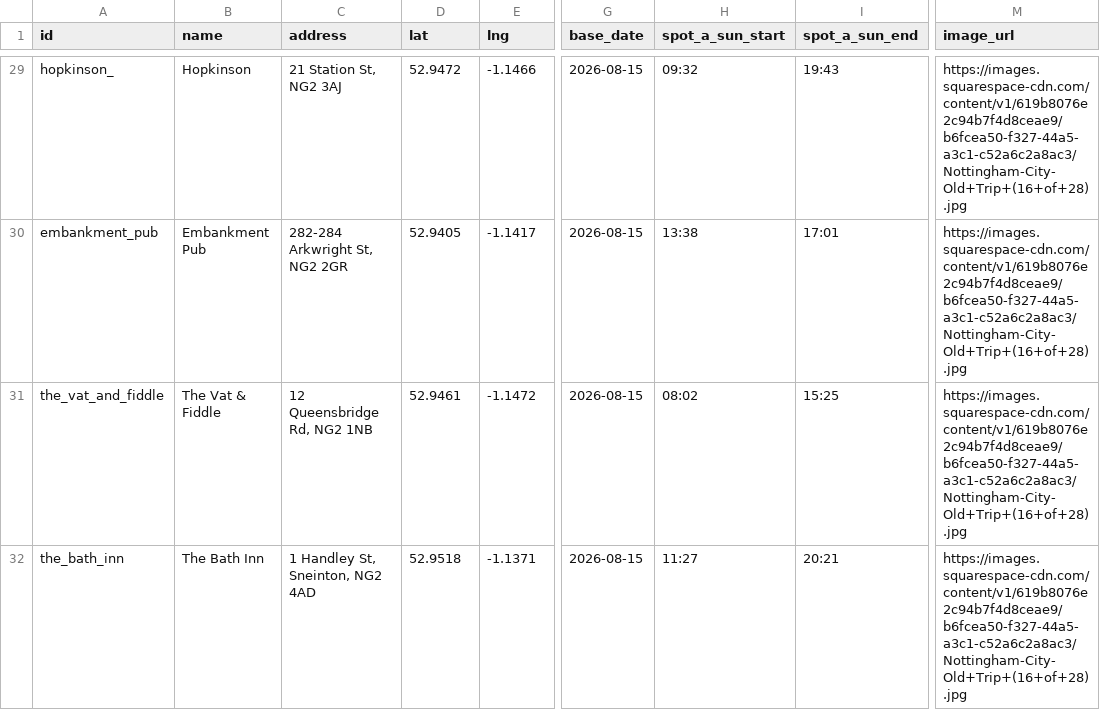
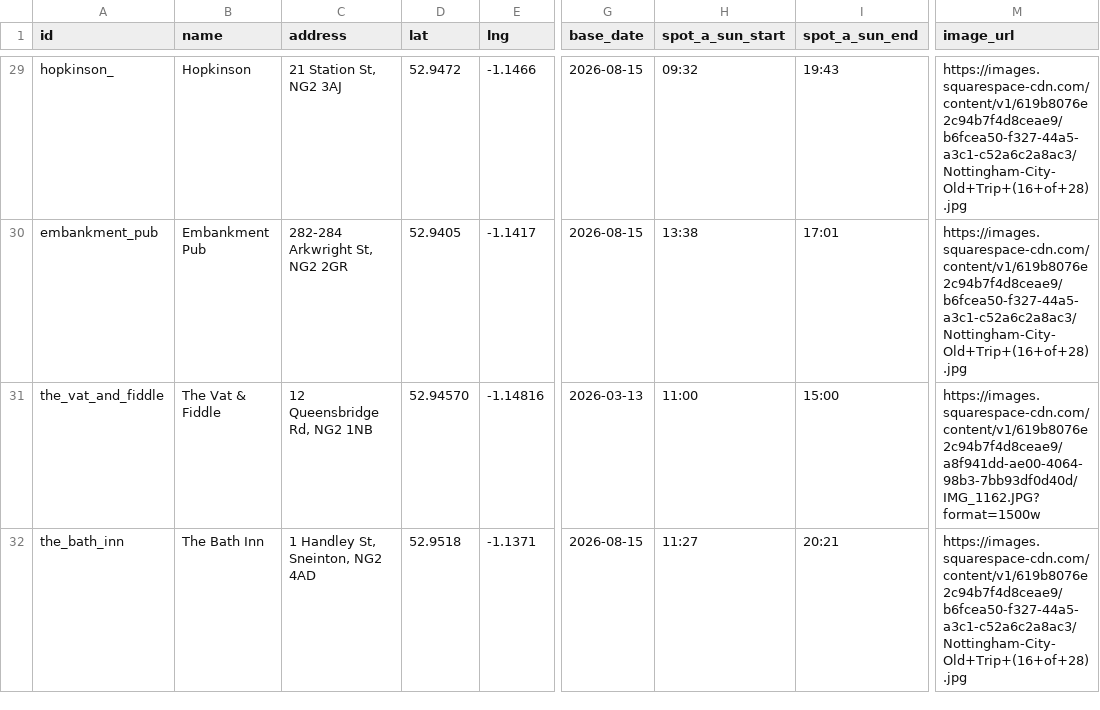
Before and after one commit to shawn845/DrinkingintheSun, a CSV file: app/public/data/pubs.csv, drawn as a sheet; only a part is shown, gaps mark what is left out; the diff covers the shown part only; the diff names each change by its address in the sheet, - before the commit and + after, or states it on an @@ line.

Commit message:
Update pubs.csv

```diff
--- a/app/public/data/pubs.csv
+++ b/app/public/data/pubs.csv
-D31 (lat): 52.9461
+D31 (lat): 52.94570
-E31 (lng): -1.1472
+E31 (lng): -1.14816
-G31 (base_date): 2026-08-15
+G31 (base_date): 2026-03-13
-H31 (spot_a_sun_start): 08:02
+H31 (spot_a_sun_start): 11:00
-I31 (spot_a_sun_end): 15:25
+I31 (spot_a_sun_end): 15:00
-M31 (image_url): https://images.squarespace-cdn.com/content/v1/619b8076e2c94b7f4d8ceae9/b6fcea50-f327-44a5-a3c1-c52a6c2a8ac3/Nottingham-City-Old+Trip+(16+of+28).jpg
+M31 (image_url): https://images.squarespace-cdn.com/content/v1/619b8076e2c94b7f4d8ceae9/a8f941dd-ae00-4064-98b3-7bb93df0d40d/IMG_1162.JPG?format=1500w
```
Also changed, not shown: 5 edited cells elsewhere in this file.
